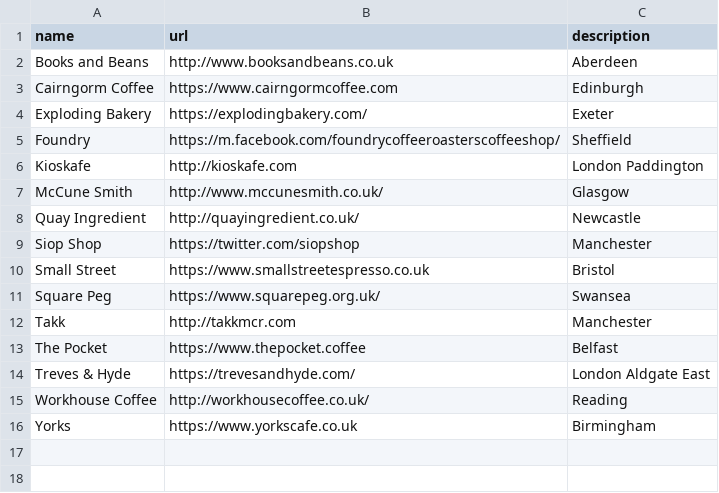
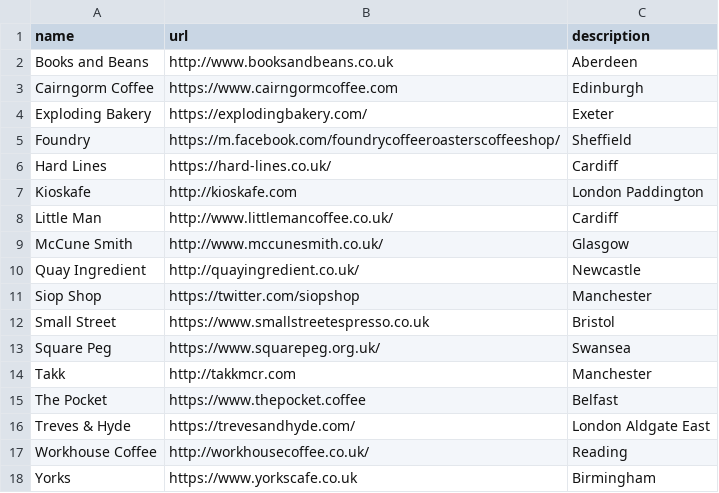
Before and after one commit to benjystanton/benjystanton.github.io, a CSV file: _data/good-coffee-in-places-we-go-for-meetings-and-user-research.csv, drawn as a sheet; the diff names each change by its address in the sheet, - before the commit and + after, or states it on an @@ line.

Commit message:
Updating coffee

```diff
--- a/_data/good-coffee-in-places-we-go-for-meetings-and-user-research.csv
+++ b/_data/good-coffee-in-places-we-go-for-meetings-and-user-research.csv
+row 6: Hard Lines | https://hard-lines.co.uk/ | Cardiff
+row 8: Little Man | http://www.littlemancoffee.co.uk/ | Cardiff
```
Also changed, not shown: 2 other files.
